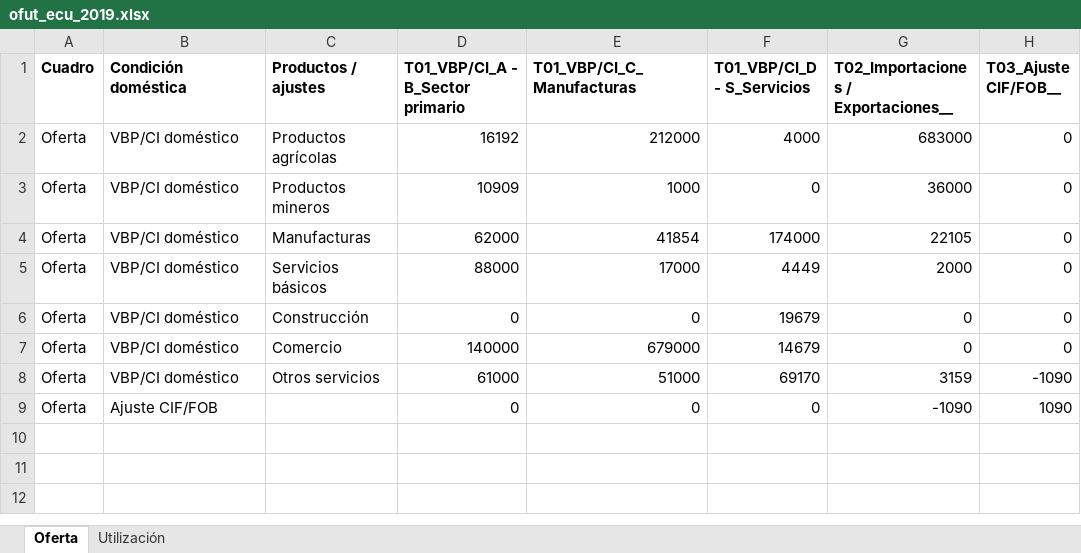
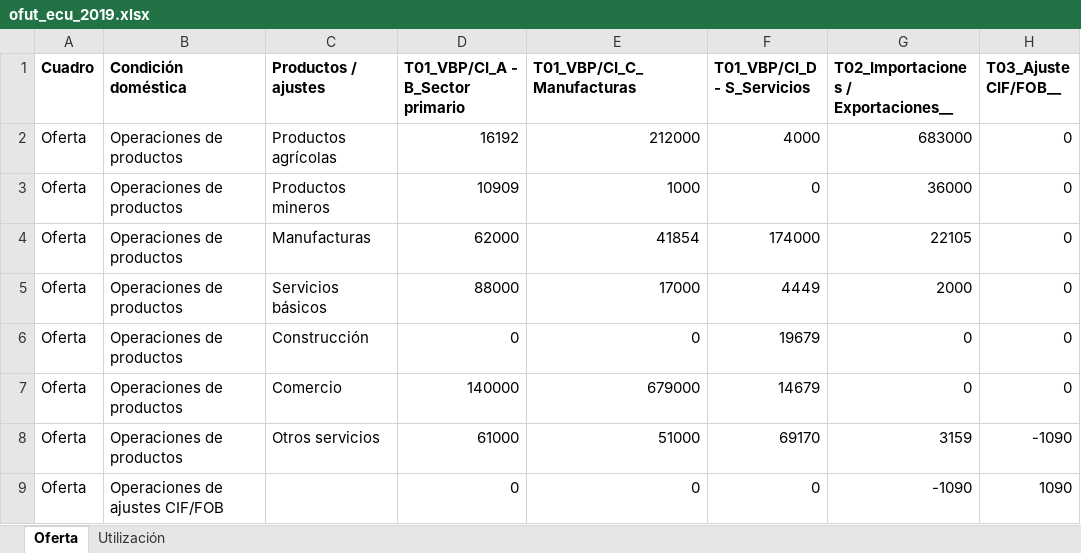
Before and after one commit to renatovargas/pe-hc, an Excel workbook: datos/gtm/scnbio/ofut_ecu_2019.xlsx, sheet Oferta, drawn as a sheet; only a part is shown; values as stored, in another font and other column widths than the file's, no borders; the diff names each change by its address in the sheet, - before the commit and + after, or states it on an @@ line.

```diff
--- a/datos/gtm/scnbio/ofut_ecu_2019.xlsx (sheet Oferta)
+++ b/datos/gtm/scnbio/ofut_ecu_2019.xlsx (sheet Oferta)
-B2:B8 (Condición doméstica): VBP/CI doméstico
+B2:B8 (Condición doméstica): Operaciones de productos
-B9 (Condición doméstica): Ajuste CIF/FOB
+B9 (Condición doméstica): Operaciones de ajustes CIF/FOB
```
Also changed, not shown: sheet Utilización, docs/datos/gtm/scnbio/ofut_ecu_2019.xlsx, 8 other files.
